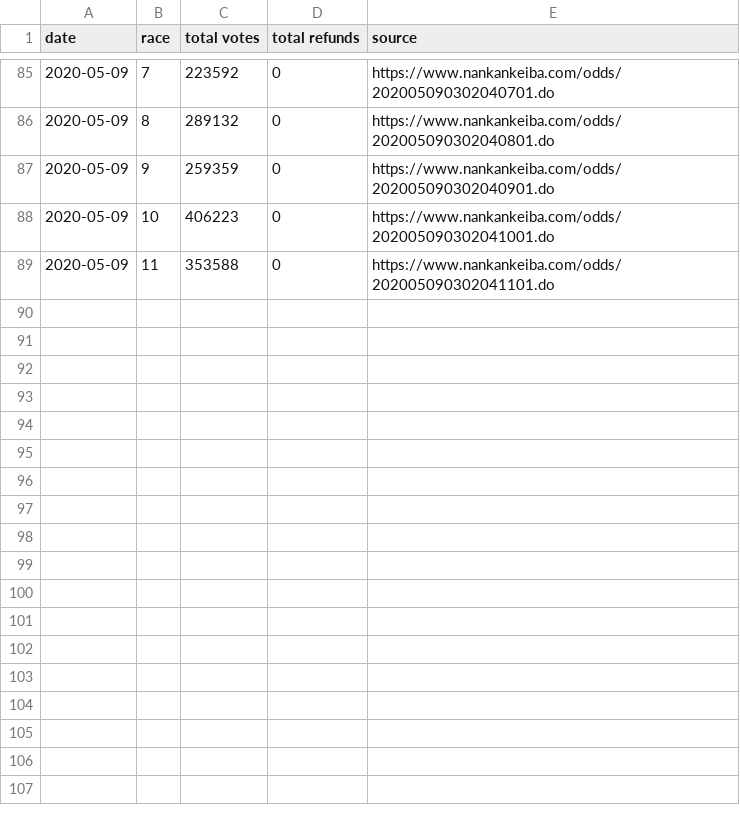
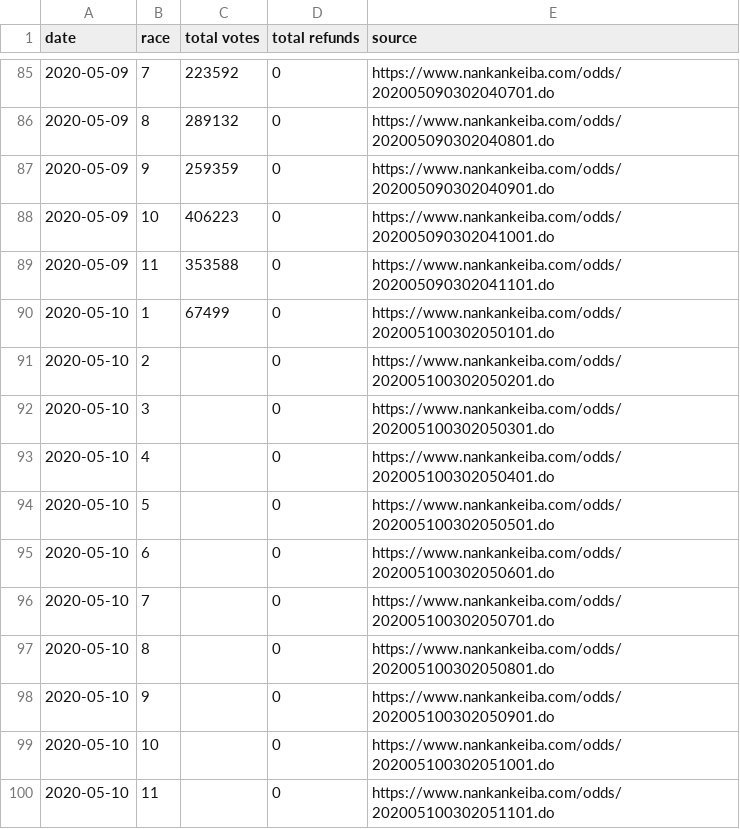
Before and after one commit to yuw/banei-votes, a CSV file: banei-votes-2020.csv, drawn as a sheet; only a part is shown, gaps mark what is left out; the diff names each change by its address in the sheet, - before the commit and + after, or states it on an @@ line.

Commit message:
1R

```diff
--- a/banei-votes-2020.csv
+++ b/banei-votes-2020.csv
+row 90: 2020-05-10 | 1 | 67499 | 0 | https://www.nankankeiba.com/odds/202005100302050101.do
+row 91: 2020-05-10 | 2 |  | 0 | https://www.nankankeiba.com/odds/202005100302050201.do
+row 92: 2020-05-10 | 3 |  | 0 | https://www.nankankeiba.com/odds/202005100302050301.do
+row 93: 2020-05-10 | 4 |  | 0 | https://www.nankankeiba.com/odds/202005100302050401.do
+row 94: 2020-05-10 | 5 |  | 0 | https://www.nankankeiba.com/odds/202005100302050501.do
+row 95: 2020-05-10 | 6 |  | 0 | https://www.nankankeiba.com/odds/202005100302050601.do
+row 96: 2020-05-10 | 7 |  | 0 | https://www.nankankeiba.com/odds/202005100302050701.do
+row 97: 2020-05-10 | 8 |  | 0 | https://www.nankankeiba.com/odds/202005100302050801.do
+row 98: 2020-05-10 | 9 |  | 0 | https://www.nankankeiba.com/odds/202005100302050901.do
+row 99: 2020-05-10 | 10 |  | 0 | https://www.nankankeiba.com/odds/202005100302051001.do
+row 100: 2020-05-10 | 11 |  | 0 | https://www.nankankeiba.com/odds/202005100302051101.do
```
